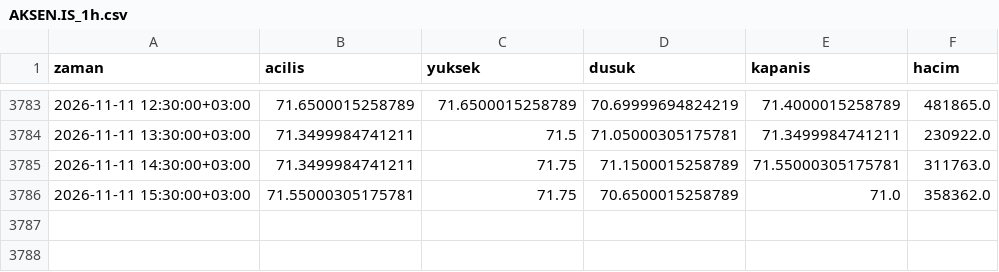
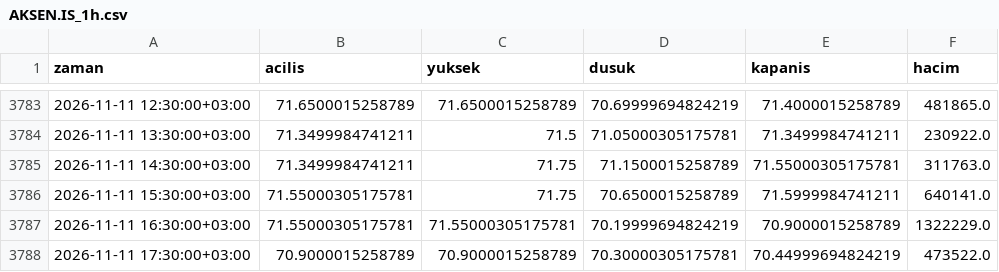
Before and after one commit to yilmazfatih-cyber/Deneme, a CSV file: veri/saatlik/AKSEN.IS_1h.csv, drawn as a sheet; only a part is shown, gaps mark what is left out.

```diff
--- a/veri/saatlik/AKSEN.IS_1h.csv
+++ b/veri/saatlik/AKSEN.IS_1h.csv
@@ -3785,2 +3785,4 @@ zaman,acilis,yuksek,dusuk,kapanis,hacim
 2026-11-11 14:30:00+03:00,71.3499984741211,71.75,71.1500015258789,71.55000305175781,311763.0
-2026-11-11 15:30:00+03:00,71.55000305175781,71.75,70.6500015258789,71.0,358362.0
+2026-11-11 15:30:00+03:00,71.55000305175781,71.75,70.6500015258789,71.5999984741211,640141.0
+2026-11-11 16:30:00+03:00,71.55000305175781,71.55000305175781,70.19999694824219,70.9000015258789,1322229.0
+2026-11-11 17:30:00+03:00,70.9000015258789,70.9000015258789,70.30000305175781,70.44999694824219,473522.0
```
Also changed, not shown: veri/saatlik/HALKB.IS_1h.csv, veri/saatlik/ISCTR.IS_1h.csv, 37 other files.
